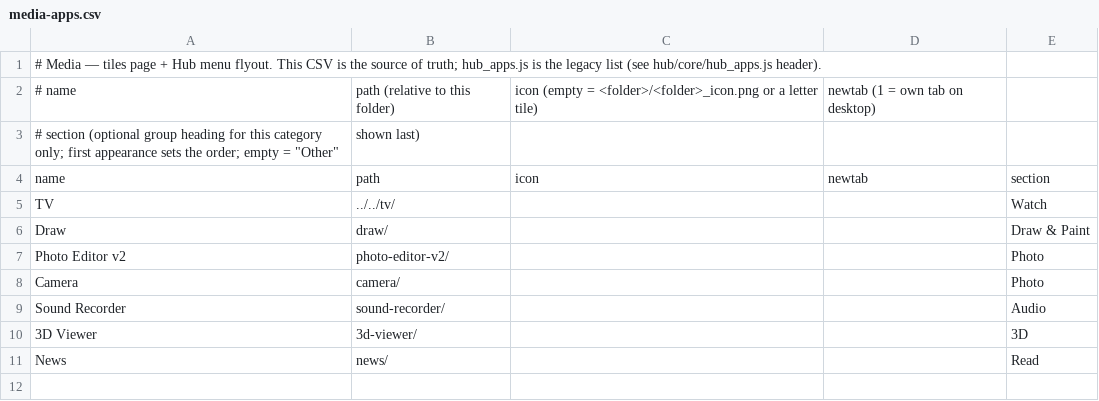
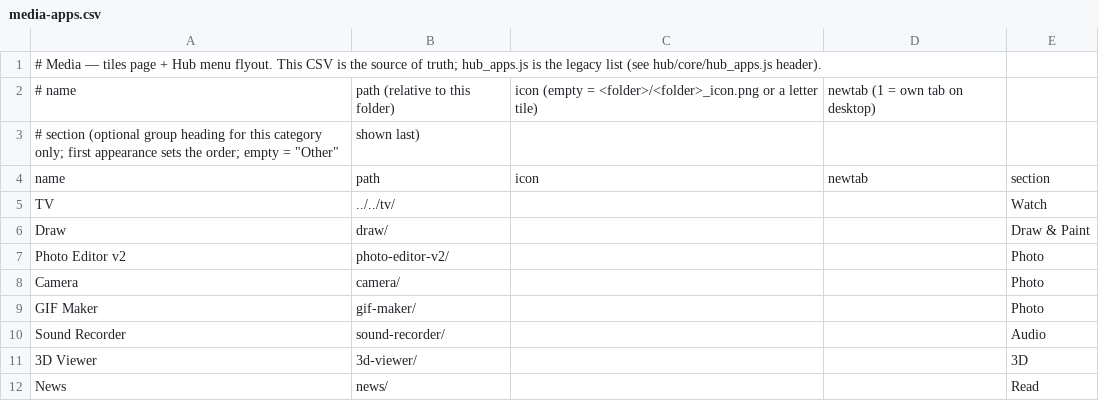
Before and after one commit to jor-teron/sites, a CSV file: apps/media/media-apps.csv, drawn as a sheet; the diff names each change by its address in the sheet, - before the commit and + after, or states it on an @@ line.

Commit message:
GM1: GIF Maker (Media → Photo) — video to GIF, gifenc in a Web Worker with file:// fallback

```diff
--- a/apps/media/media-apps.csv
+++ b/apps/media/media-apps.csv
+row 9: GIF Maker | gif-maker/ |  |  | Photo
```
Also changed, not shown: 15 other files.
